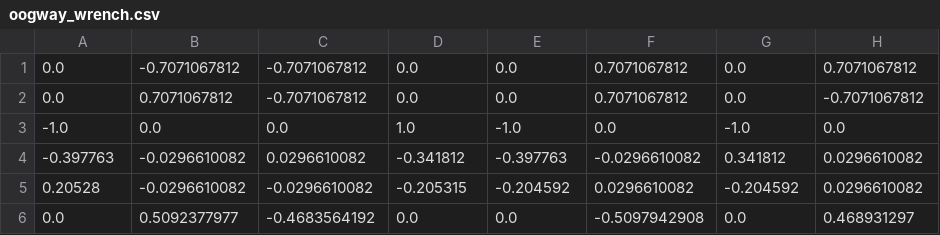
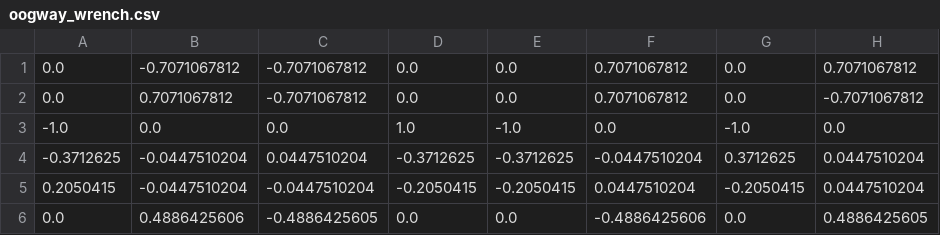
Before and after one commit to DukeRobotics/robosub-ros2, a CSV file: onboard/src/controls/data/oogway_wrench.csv, drawn as a sheet.

```diff
--- a/onboard/src/controls/data/oogway_wrench.csv
+++ b/onboard/src/controls/data/oogway_wrench.csv
@@ -3,4 +3,4 @@
 -1.0,0.0,0.0,1.0,-1.0,0.0,-1.0,0.0
--0.397763,-0.0296610082,0.0296610082,-0.341812,-0.397763,-0.0296610082,0.341812,0.0296610082
-0.20528,-0.0296610082,-0.0296610082,-0.205315,-0.204592,0.0296610082,-0.204592,0.0296610082
-0.0,0.5092377977,-0.4683564192,0.0,0.0,-0.5097942908,0.0,0.468931297
+-0.3712625,-0.0447510204,0.0447510204,-0.3712625,-0.3712625,-0.0447510204,0.3712625,0.0447510204
+0.2050415,-0.0447510204,-0.0447510204,-0.2050415,-0.2050415,0.0447510204,-0.2050415,0.0447510204
+0.0,0.4886425606,-0.4886425605,0.0,0.0,-0.4886425606,0.0,0.4886425605
```
Also changed, not shown: onboard/src/controls/data/oogway_wrench_pinv.csv, 1 other file.
